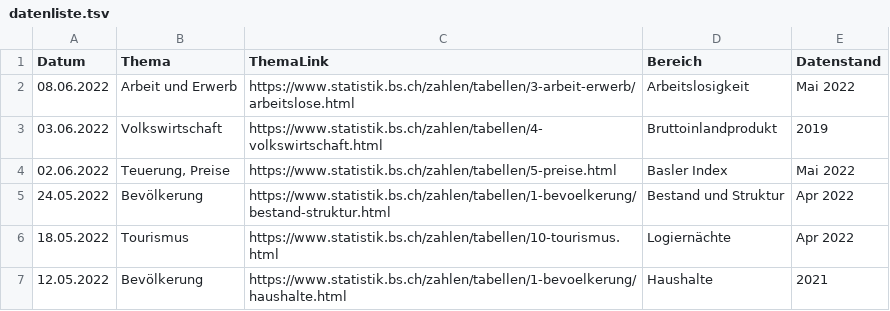
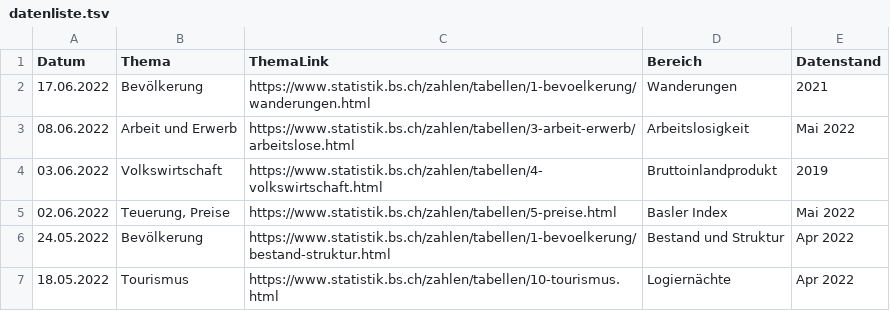
Before and after one commit to StataBS/indikatoren_plus, a TSV file: datenliste.tsv, drawn as a sheet; only a part is shown; the shorter side is filled out with more unchanged rows.

Commit message:
Update datenliste.tsv

```diff
--- a/datenliste.tsv
+++ b/datenliste.tsv
@@ -1,2 +1,3 @@
 Datum	Thema	ThemaLink	Bereich	Datenstand
+17.06.2022	Bevölkerung	https://www.statistik.bs.ch/zahlen/tabellen/1-bevoelkerung/wanderungen.html	Wanderungen	2021
 08.06.2022	Arbeit und Erwerb	https://www.statistik.bs.ch/zahlen/tabellen/3-arbeit-erwerb/arbeitslose.html	Arbeitslosigkeit	Mai 2022
```
